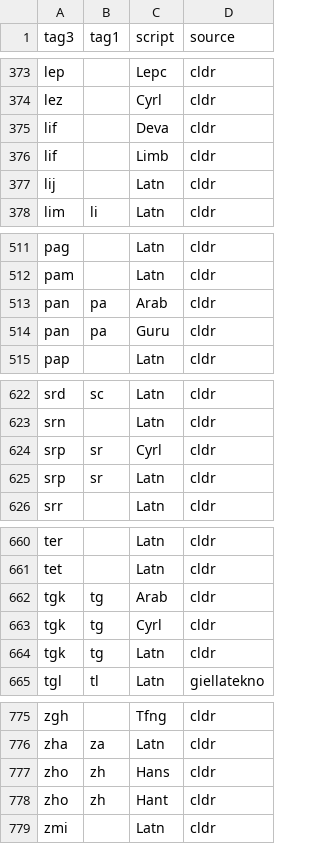
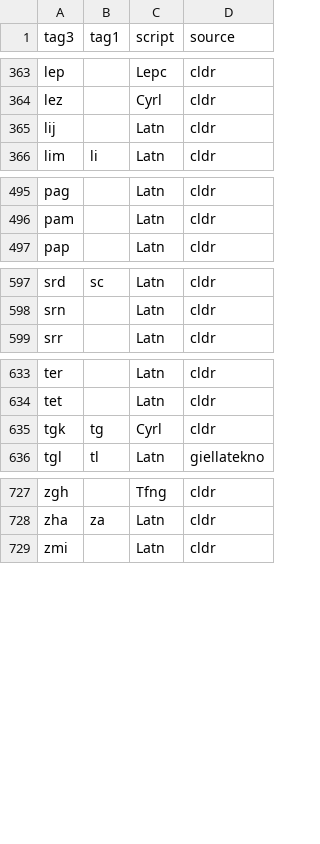
Before and after one commit to divvun/iso639-databases, a TSV file: iso639-default-script.tsv, drawn as a sheet; only a part is shown, gaps mark what is left out; the diff covers the shown part only; the diff names each change by its address in the sheet, - before the commit and + after, or states it on an @@ line.

```diff
--- a/iso639-default-script.tsv
+++ b/iso639-default-script.tsv
-row 375: lif |  | Deva | cldr
-row 376: lif |  | Limb | cldr
-row 513: pan | pa | Arab | cldr
-row 514: pan | pa | Guru | cldr
-row 624: srp | sr | Cyrl | cldr
-row 625: srp | sr | Latn | cldr
-row 662: tgk | tg | Arab | cldr
-row 664: tgk | tg | Latn | cldr
-row 777: zho | zh | Hans | cldr
-row 778: zho | zh | Hant | cldr
```
Also changed, not shown: 40 removed rows elsewhere in this file, iso639-lcids.tsv.
